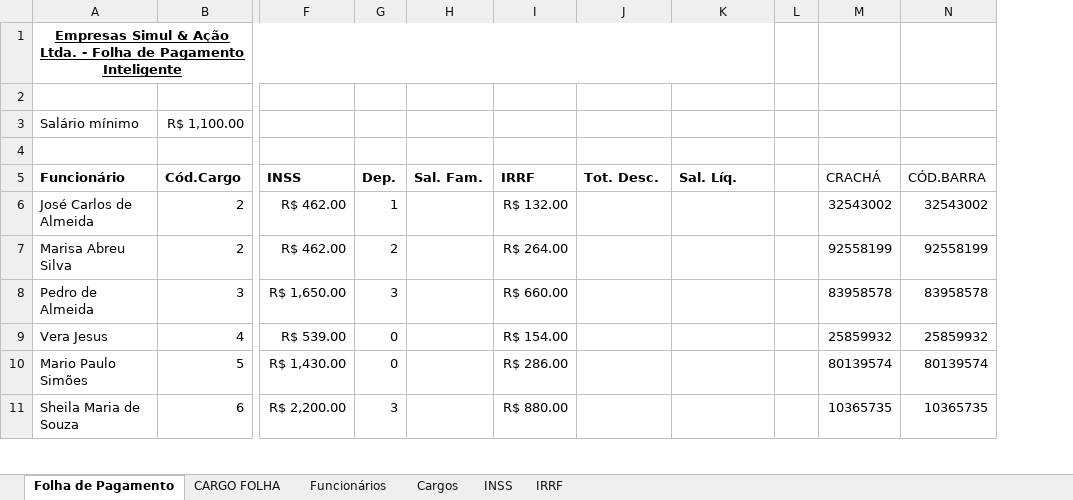
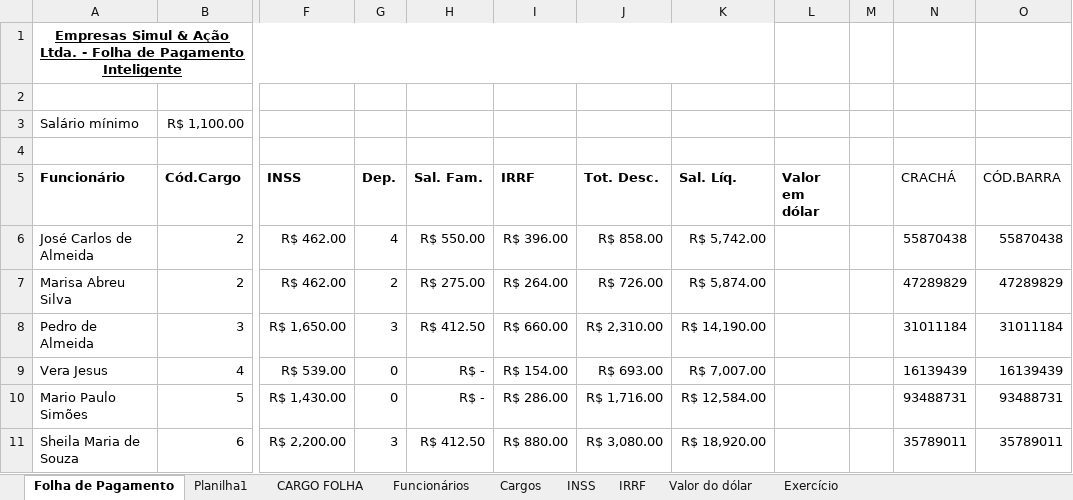
Before and after one commit to marlonandrei/excel-2021-01, an Excel workbook: katia/Folha de Pagamento - Alunos (AULA 6).xlsm, sheet Folha de Pagamento, drawn as a sheet; only a part is shown, gaps mark what is left out; values as stored, in another font and other column widths than the file's, no borders; table styles not drawn; addresses are those after the commit; the diff covers the shown part only; the diff names each change by its address in the sheet, - before the commit and + after, or states it on an @@ line.

```diff
--- a/katia/Folha de Pagamento - Alunos (AULA 6).xlsm (sheet Folha de Pagamento)
+++ b/katia/Folha de Pagamento - Alunos (AULA 6).xlsm (sheet Folha de Pagamento)
+sheet tab: Planilha1
+sheet tab: Valor do dólar
+sheet tab: Exercício
+column L (Valor em dólar), empty
-G6 (Dep.): 1
+G6 (Dep.): 4
-H6 (Sal. Fam.): (empty)
+H6 (Sal. Fam.): R$ 550.00
-I6 (IRRF): R$ 132.00
+I6 (IRRF): R$ 396.00
-J6 (Tot. Desc.): (empty)
+J6 (Tot. Desc.): R$ 858.00
-K6 (Sal. Líq.): (empty)
+K6 (Sal. Líq.): R$ 5,742.00
-N6 (CRACHÁ): 32543002
+N6 (CRACHÁ): 55870438
-O6 (CÓD.BARRA): 32543002
+O6 (CÓD.BARRA): 55870438
-H7 (Sal. Fam.): (empty)
+H7 (Sal. Fam.): R$ 275.00
-J7 (Tot. Desc.): (empty)
+J7 (Tot. Desc.): R$ 726.00
-K7 (Sal. Líq.): (empty)
+K7 (Sal. Líq.): R$ 5,874.00
-N7 (CRACHÁ): 92558199
+N7 (CRACHÁ): 47289829
-O7 (CÓD.BARRA): 92558199
+O7 (CÓD.BARRA): 47289829
-H8 (Sal. Fam.): (empty)
+H8 (Sal. Fam.): R$ 412.50
-J8 (Tot. Desc.): (empty)
+J8 (Tot. Desc.): R$ 2,310.00
-K8 (Sal. Líq.): (empty)
+K8 (Sal. Líq.): R$ 14,190.00
-N8 (CRACHÁ): 83958578
+N8 (CRACHÁ): 31011184
-O8 (CÓD.BARRA): 83958578
+O8 (CÓD.BARRA): 31011184
-H9:H10 (Sal. Fam.): (empty)
+H9:H10 (Sal. Fam.): R$ -
-J9 (Tot. Desc.): (empty)
+J9 (Tot. Desc.): R$ 693.00
-K9 (Sal. Líq.): (empty)
+K9 (Sal. Líq.): R$ 7,007.00
-N9 (CRACHÁ): 25859932
+N9 (CRACHÁ): 16139439
-O9 (CÓD.BARRA): 25859932
+O9 (CÓD.BARRA): 16139439
-J10 (Tot. Desc.): (empty)
+J10 (Tot. Desc.): R$ 1,716.00
-K10 (Sal. Líq.): (empty)
+K10 (Sal. Líq.): R$ 12,584.00
-N10 (CRACHÁ): 80139574
+N10 (CRACHÁ): 93488731
-O10 (CÓD.BARRA): 80139574
+O10 (CÓD.BARRA): 93488731
-H11 (Sal. Fam.): (empty)
+H11 (Sal. Fam.): R$ 412.50
-J11 (Tot. Desc.): (empty)
+J11 (Tot. Desc.): R$ 3,080.00
-K11 (Sal. Líq.): (empty)
+K11 (Sal. Líq.): R$ 18,920.00
-N11 (CRACHÁ): 10365735
+N11 (CRACHÁ): 35789011
-O11 (CÓD.BARRA): 10365735
+O11 (CÓD.BARRA): 35789011
```
Also changed, not shown: 9 added rows, 64 edited cells and cell formats elsewhere in this sheet, Pedro/Folha de Pagamento-com-funcao.xlsx, diogo/Folha de Pagamento - Alunos - atualizada.xlsm, 28 other files.
